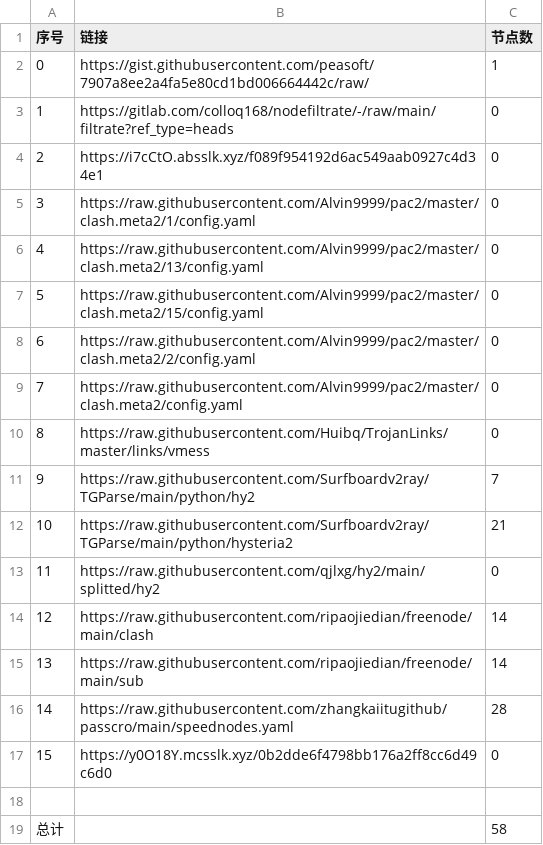
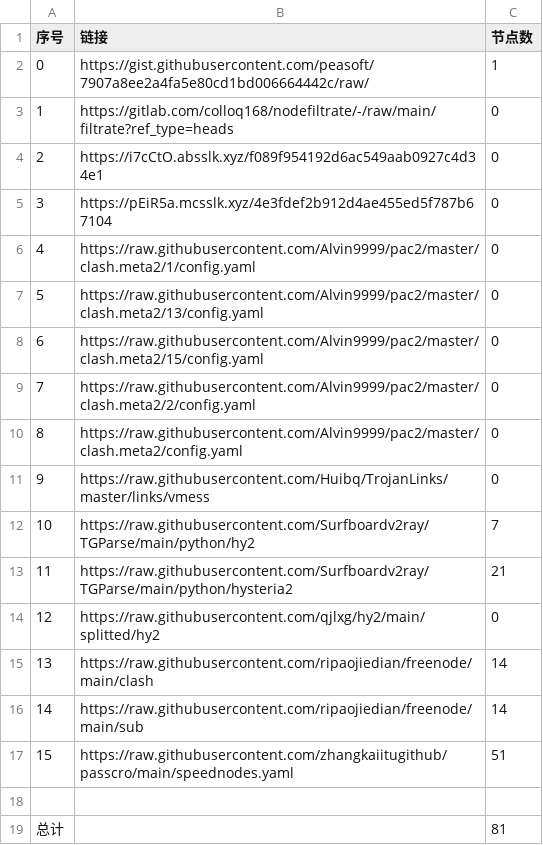
Before and after one commit to Sasori44/NoMoreWalls, a CSV file: list_result.csv, drawn as a sheet; removed rows and columns are numbered as before the commit, all else as after; the diff names each change by its address in the sheet, - before the commit and + after, or states it on an @@ line.

```diff
--- a/list_result.csv
+++ b/list_result.csv
+row 5: 3 | https://pEiR5a.mcsslk.xyz/4e3fdef2b912d4ae455ed5f787b67104 | 0
@@ column A (序号) renumbered between rows 6 and 17 @@
-C17 (节点数): 28
+C17 (节点数): 51
-row 17: 15 | https://y0O18Y.mcsslk.xyz/0b2dde6f4798bb176a2ff8cc6d49c6d0 | 0
-C19 (节点数): 58
+C19 (节点数): 81
```
Also changed, not shown: 21 other files.
